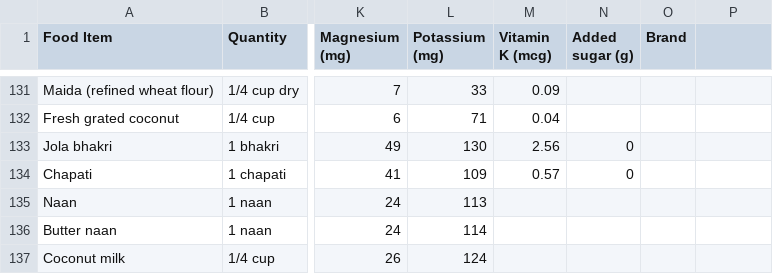
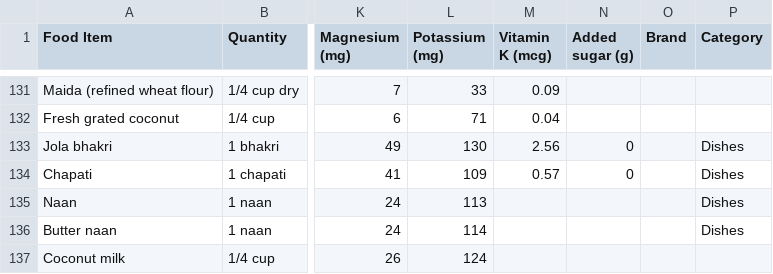
Before and after one commit to tanishavernekar/NutriNook, a CSV file: src/data/pantry.csv, drawn as a sheet; only a part is shown, gaps mark what is left out; the diff names each change by its address in the sheet, - before the commit and + after, or states it on an @@ line.

```diff
--- a/src/data/pantry.csv
+++ b/src/data/pantry.csv
-P1: (empty)
+P1: Category
-P133:P136 (Category): (empty)
+P133:P136 (Category): Dishes
```
Also changed, not shown: 27 other files.
